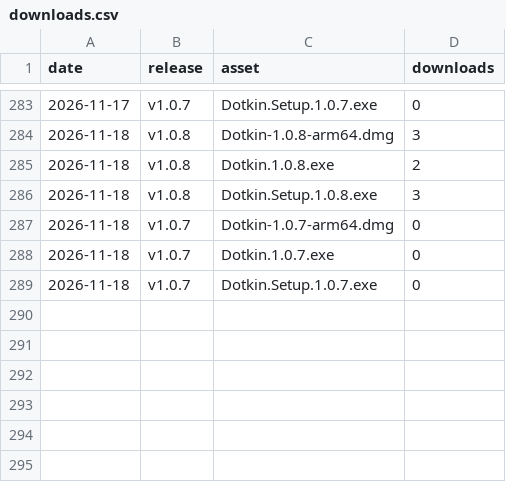
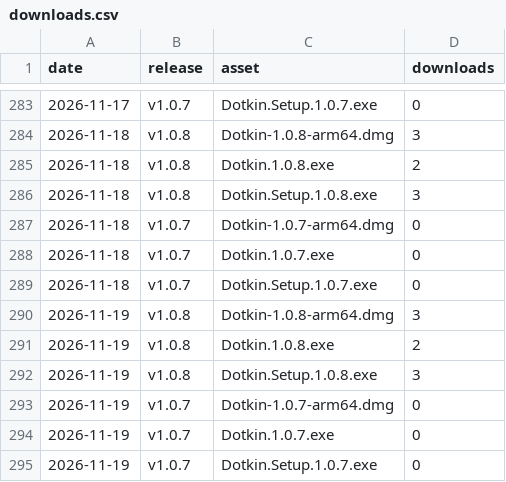
Before and after one commit to karthik07m/dotkin-site, a CSV file: downloads.csv, drawn as a sheet; only a part is shown, gaps mark what is left out.

```diff
--- a/downloads.csv
+++ b/downloads.csv
@@ -289 +289,7 @@ date,release,asset,downloads
 "2026-11-18","v1.0.7","Dotkin.Setup.1.0.7.exe",0
+"2026-11-19","v1.0.8","Dotkin-1.0.8-arm64.dmg",3
+"2026-11-19","v1.0.8","Dotkin.1.0.8.exe",2
+"2026-11-19","v1.0.8","Dotkin.Setup.1.0.8.exe",3
+"2026-11-19","v1.0.7","Dotkin-1.0.7-arm64.dmg",0
+"2026-11-19","v1.0.7","Dotkin.1.0.7.exe",0
+"2026-11-19","v1.0.7","Dotkin.Setup.1.0.7.exe",0
```
